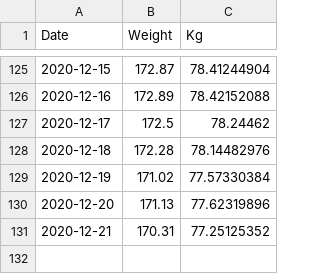
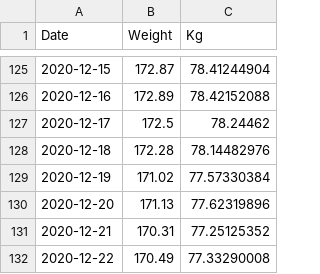
Before and after one commit to wneely/SILK, a CSV file: data/weight.csv, drawn as a sheet; only a part is shown, gaps mark what is left out; the diff names each change by its address in the sheet, - before the commit and + after, or states it on an @@ line.

Commit message:
daily update

```diff
--- a/data/weight.csv
+++ b/data/weight.csv
+row 132: 2020-12-22 | 170.49 | 77.33290008
```
